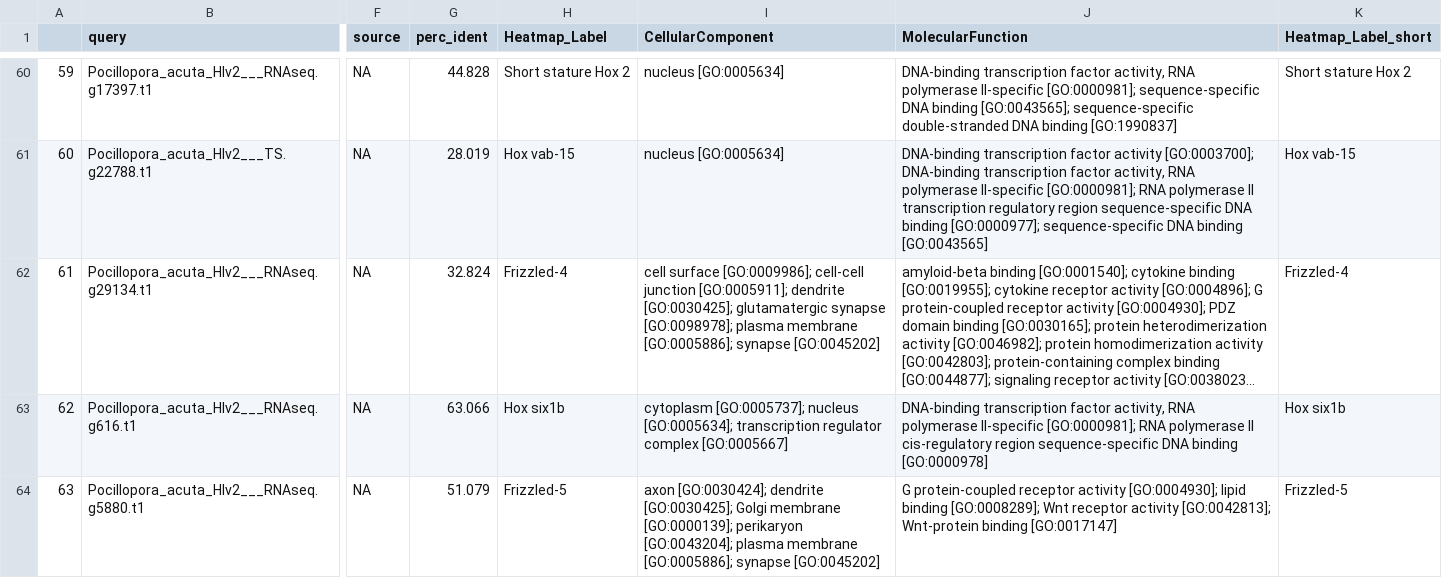
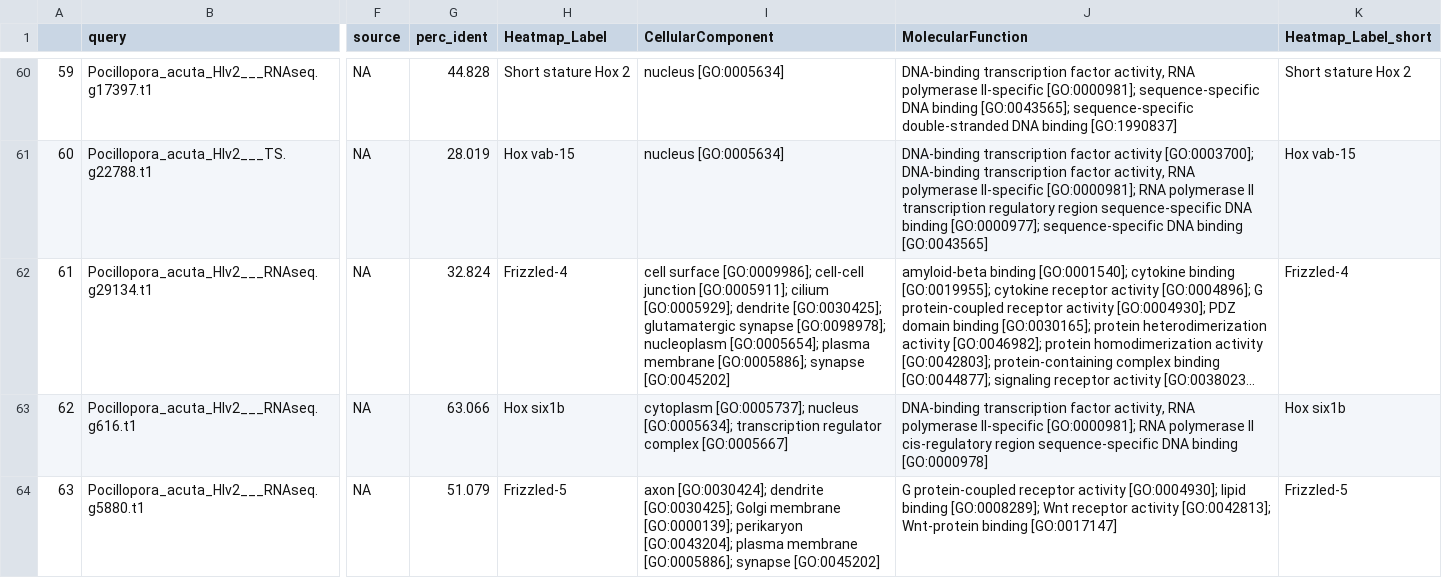
Before and after one commit to zdellaert/LaserCoral, a CSV file: output_RNA/differential_expression/HOX_Wnt_genes.csv, drawn as a sheet; only a part is shown, gaps mark what is left out; long unchanged cells end in …; the diff covers the shown part only; the diff names each change by its address in the sheet, - before the commit and + after, or states it on an @@ line.

```diff
--- a/output_RNA/differential_expression/HOX_Wnt_genes.csv
+++ b/output_RNA/differential_expression/HOX_Wnt_genes.csv
-I62 (CellularComponent): …junction [GO:0005911]; dendrite [GO:0030425]; glutamatergic synapse [GO:0098978]; plasma membrane…
+I62 (CellularComponent): …junction [GO:0005911]; cilium [GO:0005929]; dendrite [GO:0030425]; glutamatergic synapse [GO:0098978]; nucleoplasm [GO:0005654]; plasma membrane…
```
Also changed, not shown: 35 edited cells elsewhere in this file, output_RNA/differential_expression/DE_05_SLC_genes.csv, 33 other files.
